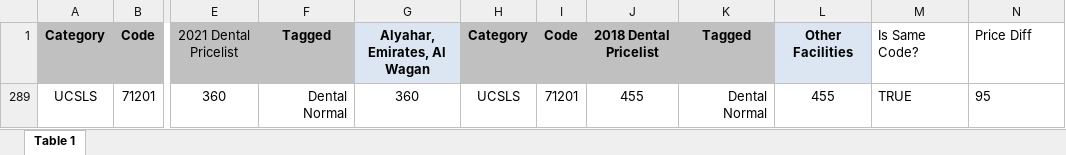
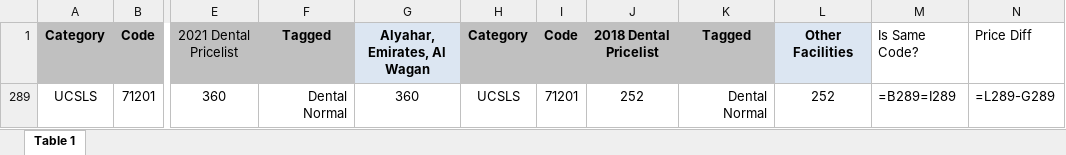
Before and after one commit to EvacionSaraak/Submission-Checker-Tools, an Excel workbook: resources/THIQA DENTAL PRICING.xlsx, sheet Table 1, drawn as a sheet; only a part is shown, gaps mark what is left out; values as stored, in another font and other column widths than the file's, no borders; formulas without a stored value are shown as written; the diff names each change by its address in the sheet, - before the commit and + after, or states it on an @@ line.

```diff
--- a/resources/THIQA DENTAL PRICING.xlsx (sheet Table 1)
+++ b/resources/THIQA DENTAL PRICING.xlsx (sheet Table 1)
-J289: 455
+J289: 252
-L289: 455
+L289: 252
-M289: TRUE
+M289: =B289=I289
-N289: 95
+N289: =L289-G289
```
Also changed, not shown: hidden cells.
